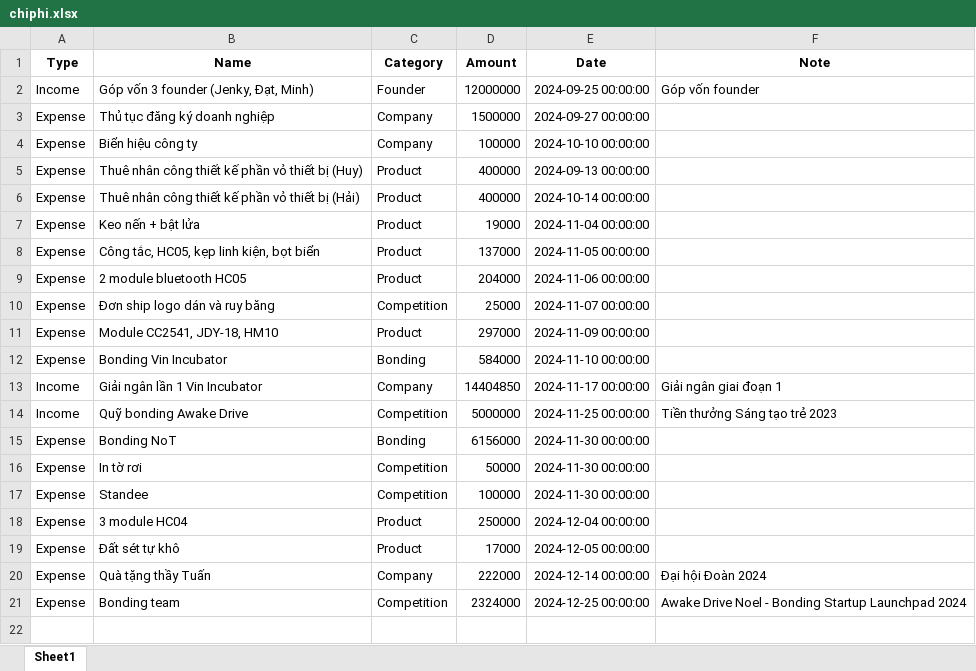
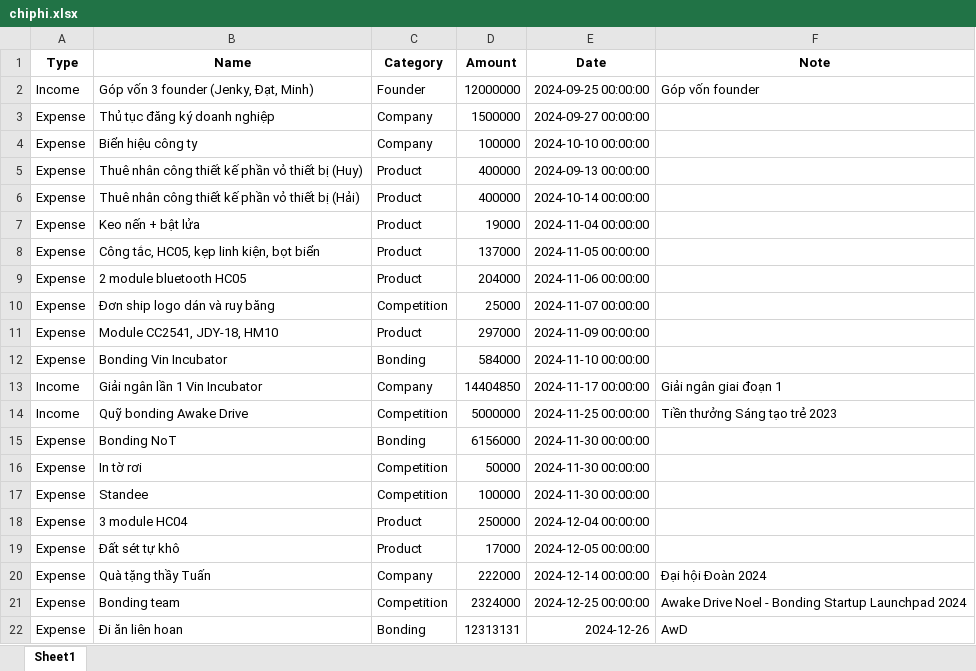
Before and after one commit to JenkyTran/finance-tool, an Excel workbook: pages/chiphi.xlsx, sheet Sheet1, drawn as a sheet; values as stored, in another font and other column widths than the file's, no borders; the diff names each change by its address in the sheet, - before the commit and + after, or states it on an @@ line.

```diff
--- a/pages/chiphi.xlsx (sheet Sheet1)
+++ b/pages/chiphi.xlsx (sheet Sheet1)
+row 22: Expense | Đi ăn liên hoan | Bonding | 12313131 | 2024-12-26 | AwD
```
Also changed, not shown: 5 other files.
